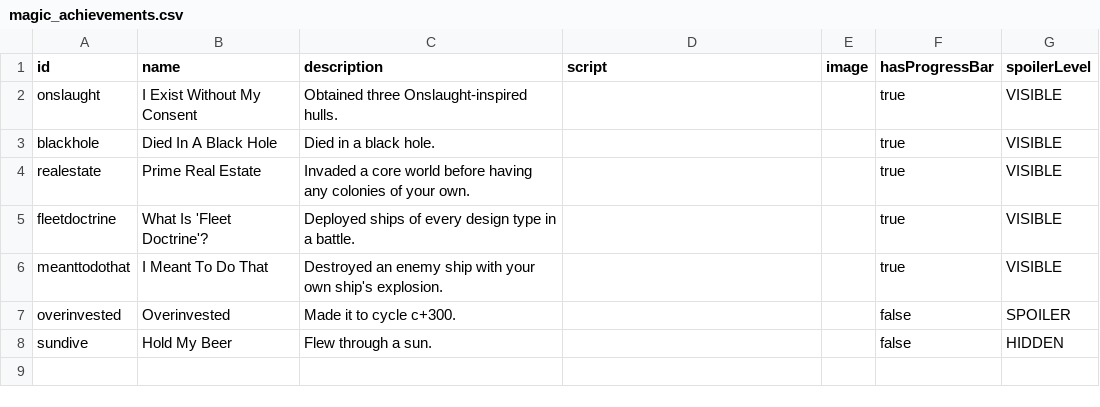
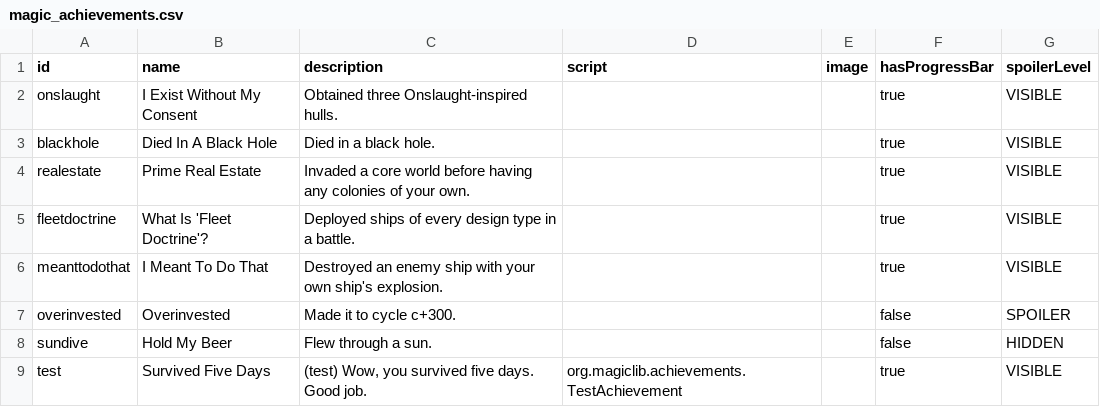
Before and after one commit to MagicLibStarsector/MagicLib, a CSV file: data/config/magic_achievements.csv, drawn as a sheet; the diff names each change by its address in the sheet, - before the commit and + after, or states it on an @@ line.

Commit message:
Ok, now achievement scripts are actually run.

```diff
--- a/data/config/magic_achievements.csv
+++ b/data/config/magic_achievements.csv
+row 9: test | Survived Five Days | (test) Wow, you survived five days. Good job. | org.magiclib.achievements.TestAchievement |  | true | VISIBLE
```
Also changed, not shown: 8 other files.
